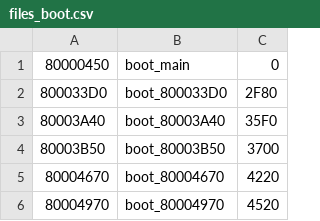
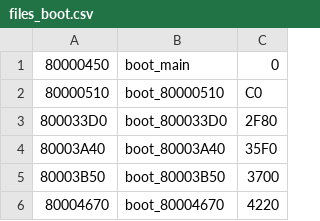
Before and after one commit to Decompollaborate/hypdisasm, a CSV file: tables/usa/files_boot.csv, drawn as a sheet; only a part is shown; the shorter side is filled out with more unchanged rows; the diff names each change by its address in the sheet, - before the commit and + after, or states it on an @@ line.

Commit message:
end of boot_main

```diff
--- a/tables/usa/files_boot.csv
+++ b/tables/usa/files_boot.csv
+row 2: 80000510 | boot_80000510 | C0
```
Also changed, not shown: 3 other files.
